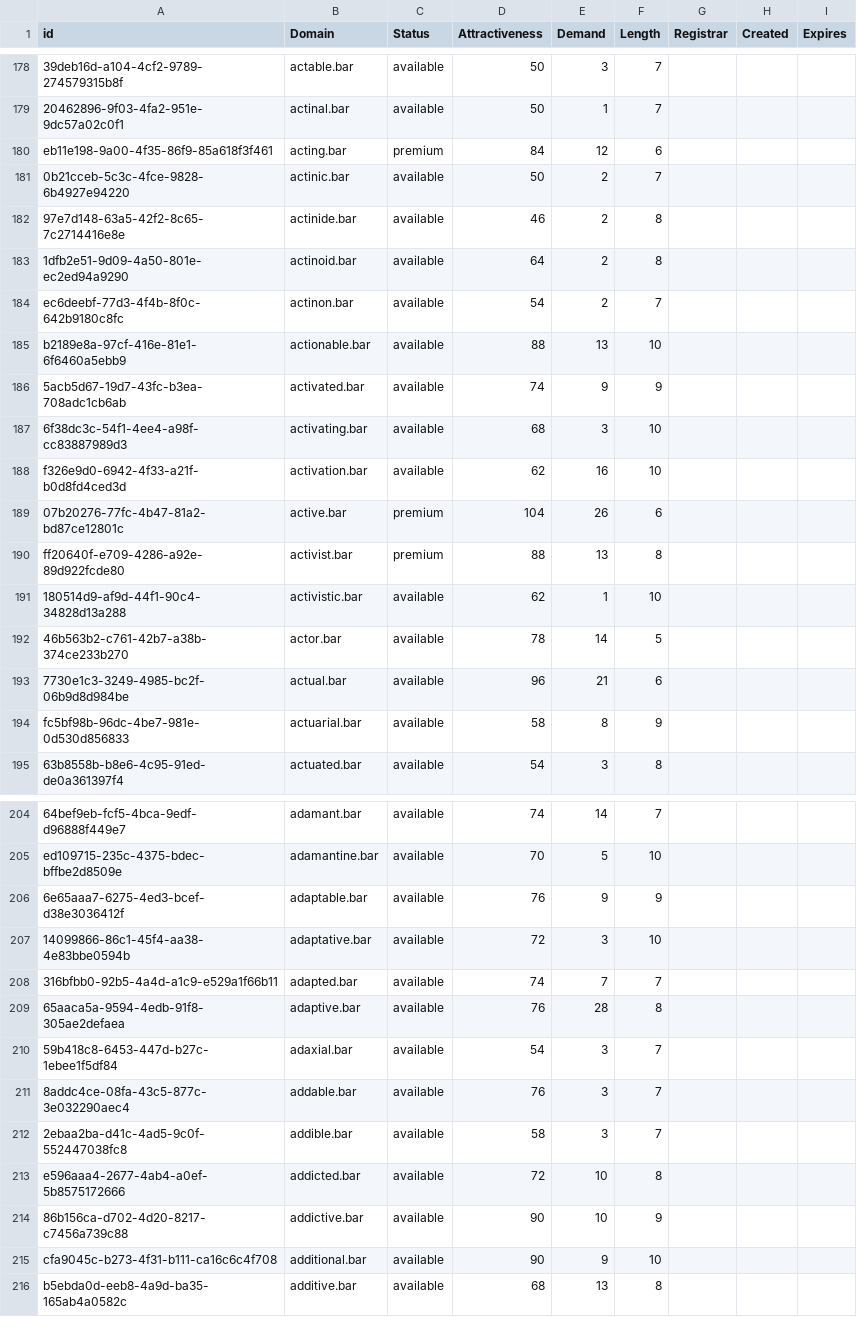
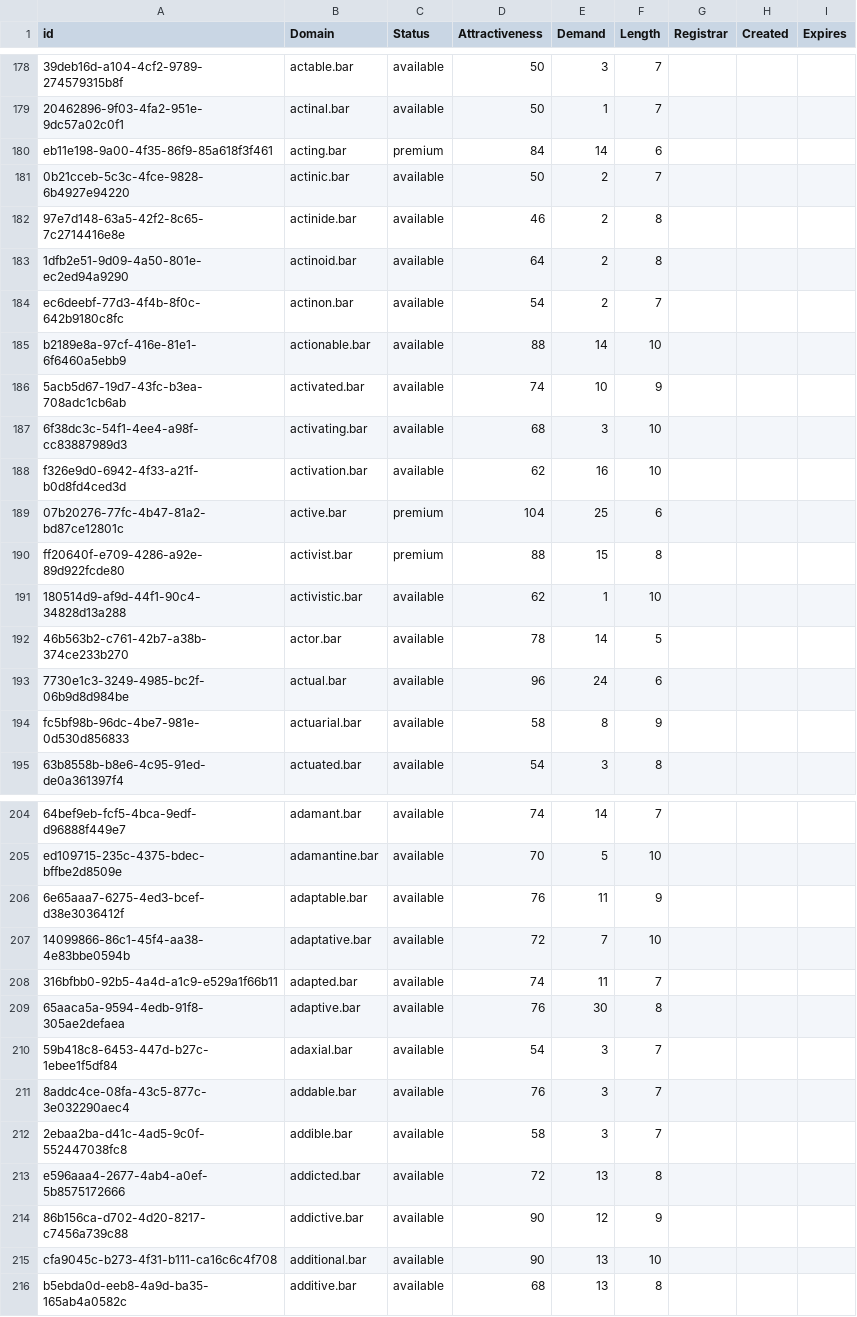
Before and after one commit to UniqueDomains/bar-oneword-domains, a CSV file: bar.csv, drawn as a sheet; only a part is shown, gaps mark what is left out; the diff covers the shown part only; the diff names each change by its address in the sheet, - before the commit and + after, or states it on an @@ line.

Commit message:
Domains update

```diff
--- a/bar.csv
+++ b/bar.csv
-E180 (Demand): 12
+E180 (Demand): 14
-E185 (Demand): 13
+E185 (Demand): 14
-E186 (Demand): 9
+E186 (Demand): 10
-E189 (Demand): 26
+E189 (Demand): 25
-E190 (Demand): 13
+E190 (Demand): 15
-E193 (Demand): 21
+E193 (Demand): 24
-E206 (Demand): 9
+E206 (Demand): 11
-E207 (Demand): 3
+E207 (Demand): 7
-E208 (Demand): 7
+E208 (Demand): 11
-E209 (Demand): 28
+E209 (Demand): 30
-E213 (Demand): 10
+E213 (Demand): 13
-E214 (Demand): 10
+E214 (Demand): 12
-E215 (Demand): 9
+E215 (Demand): 13
```
Also changed, not shown: 80 edited cells elsewhere in this file, 1 other file.
